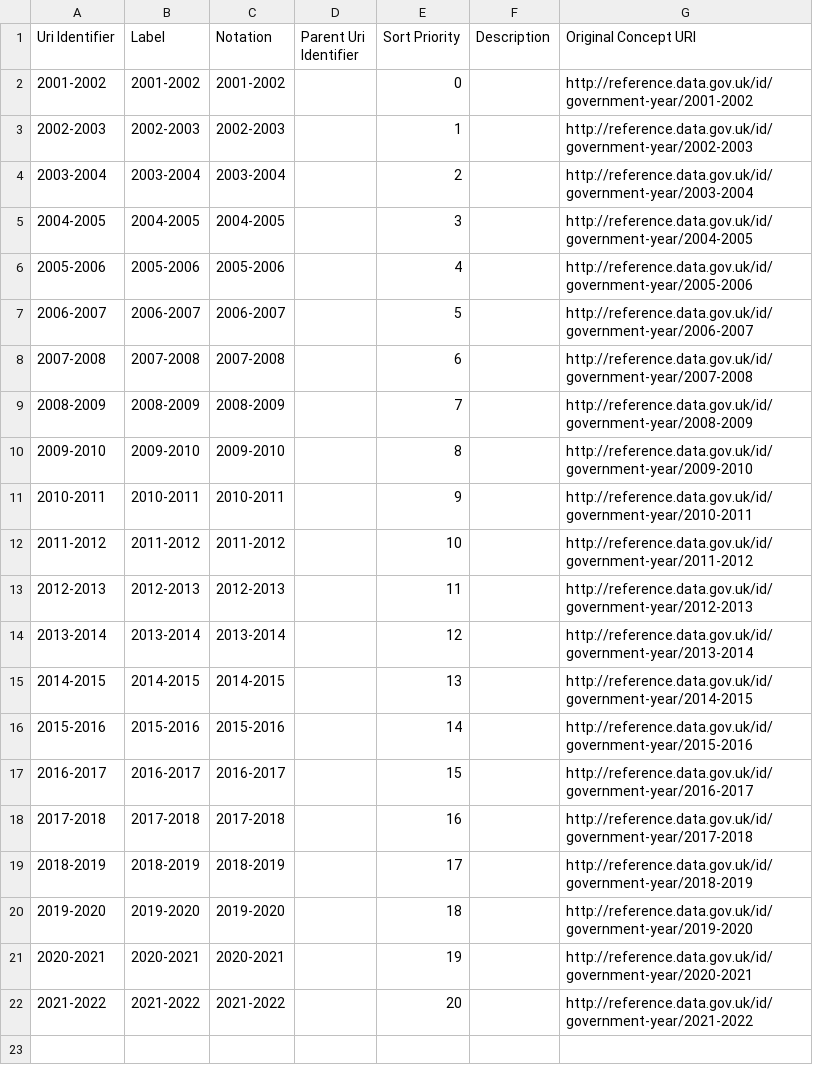
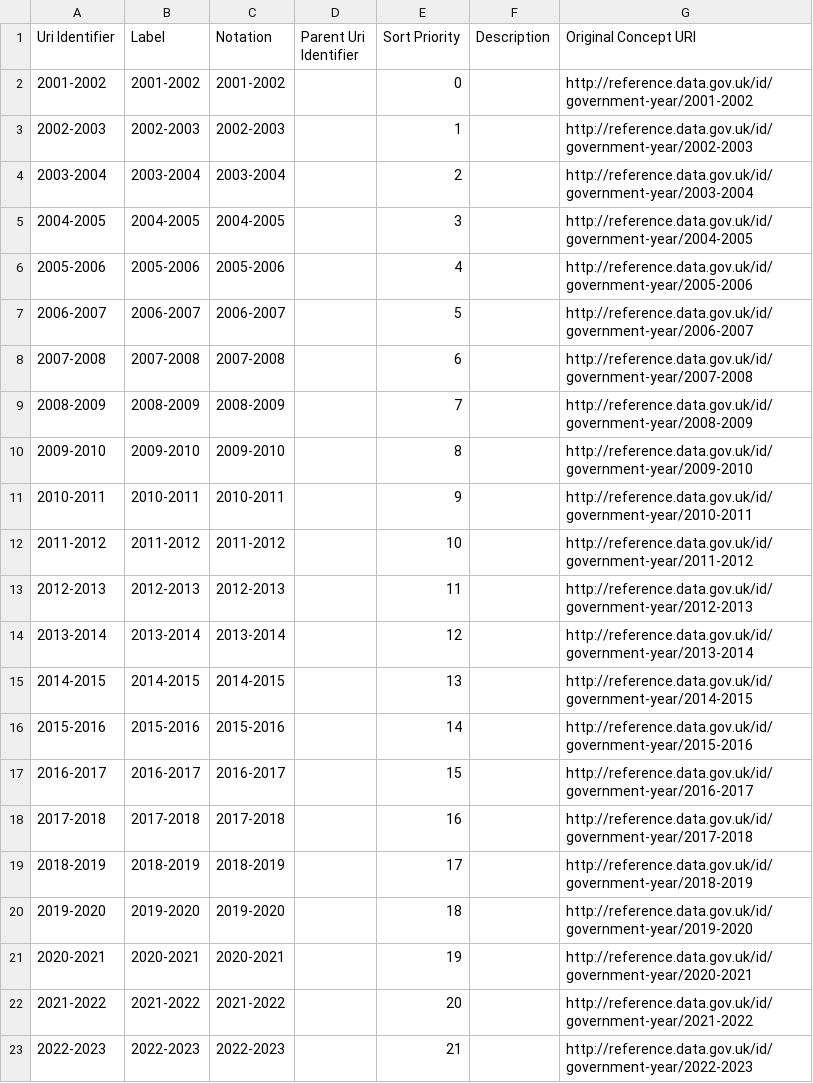
Before and after one commit to GSS-Cogs/family-ESS, a CSV file: out/net-additions-to-the-housing-stock-wales/net-additions-to-the-housing-stock-wales/government-year.csv, drawn as a sheet; the diff names each change by its address in the sheet, - before the commit and + after, or states it on an @@ line.

```diff
--- a/out/net-additions-to-the-housing-stock-wales/net-additions-to-the-housing-stock-wales/government-year.csv
+++ b/out/net-additions-to-the-housing-stock-wales/net-additions-to-the-housing-stock-wales/government-year.csv
+row 23: 2022-2023 | 2022-2023 | 2022-2023 |  | 21 |  | http://reference.data.gov.uk/id/government-year/2022-2023
```
Also changed, not shown: out/net-additions-to-the-housing-stock-wales/net-additions-to-the-housing-stock-wales/area-name.csv, out/net-additions-to-the-housing-stock-wales/net-additions-to-the-housing-stock-wales/net-additions-to-the-housing-stock-wales.csv, 13 other files.
